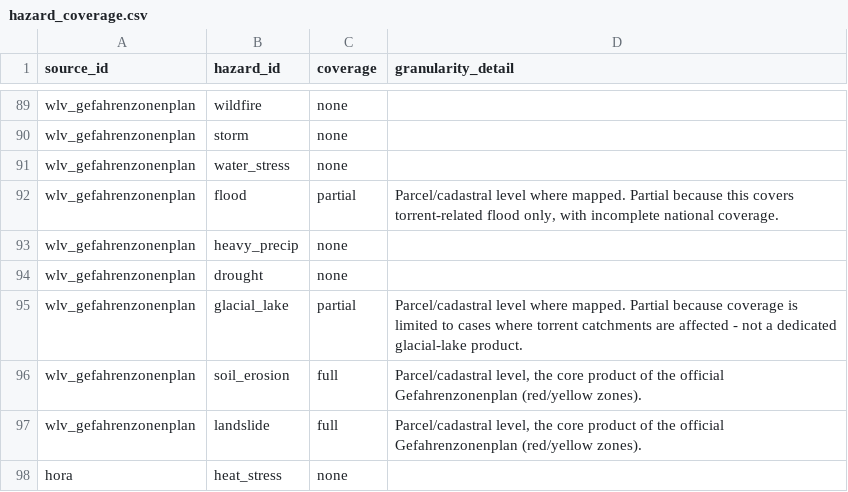
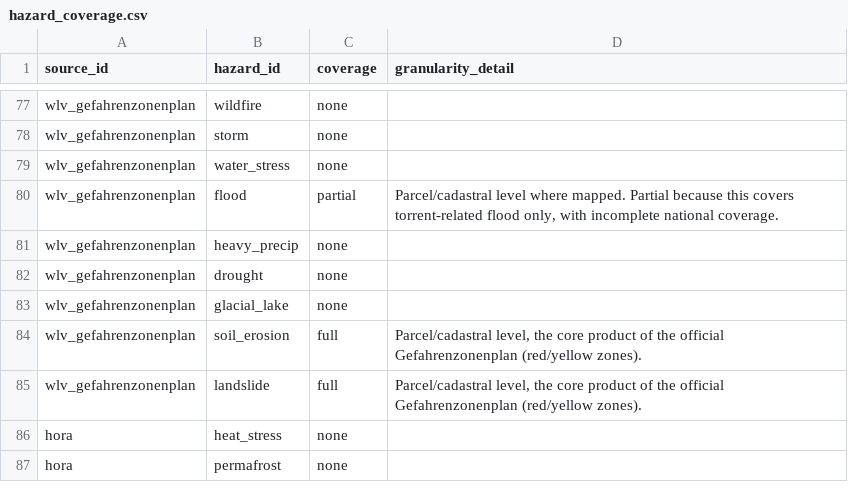
Before and after one commit to bernineu/esg-dashboard, a CSV file: data/hazard_coverage.csv, drawn as a sheet; only a part is shown, gaps mark what is left out; the shorter side is filled out with more unchanged rows; the diff covers the shown part only.

```diff
--- a/data/hazard_coverage.csv
+++ b/data/hazard_coverage.csv
@@ -94,3 +82,3 @@ wlv_gefahrenzonenplan,heavy_precip,none,
 wlv_gefahrenzonenplan,drought,none,
-wlv_gefahrenzonenplan,glacial_lake,partial,Parcel/cadastral level where mapped. Partial because coverage is limited to cases where torrent catchments are affected - not a dedicated glacial-lake product.
+wlv_gefahrenzonenplan,glacial_lake,none,
 wlv_gefahrenzonenplan,soil_erosion,full,"Parcel/cadastral level, the core product of the official Gefahrenzonenplan (red/yellow zones)."
```
Also changed, not shown: 24 removed rows elsewhere in this file, data/d01_mapping.csv, data/sources.csv, 32 other files.
